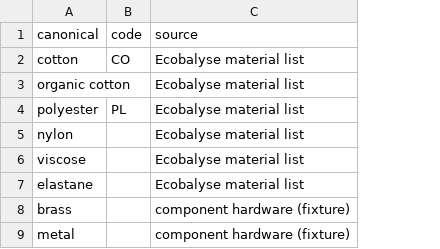
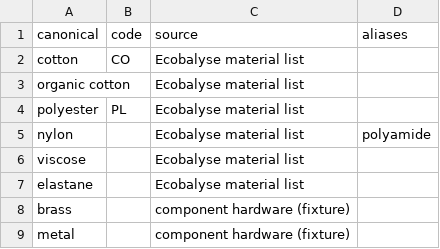
Before and after one commit to jessicafalcon/carbonara, a CSV file: references/materials_v1.csv, drawn as a sheet; the diff names each change by its address in the sheet, - before the commit and + after, or states it on an @@ line.

```diff
--- a/references/materials_v1.csv
+++ b/references/materials_v1.csv
+column D (aliases), row 5: polyamide
```
Also changed, not shown: 3 other files.
